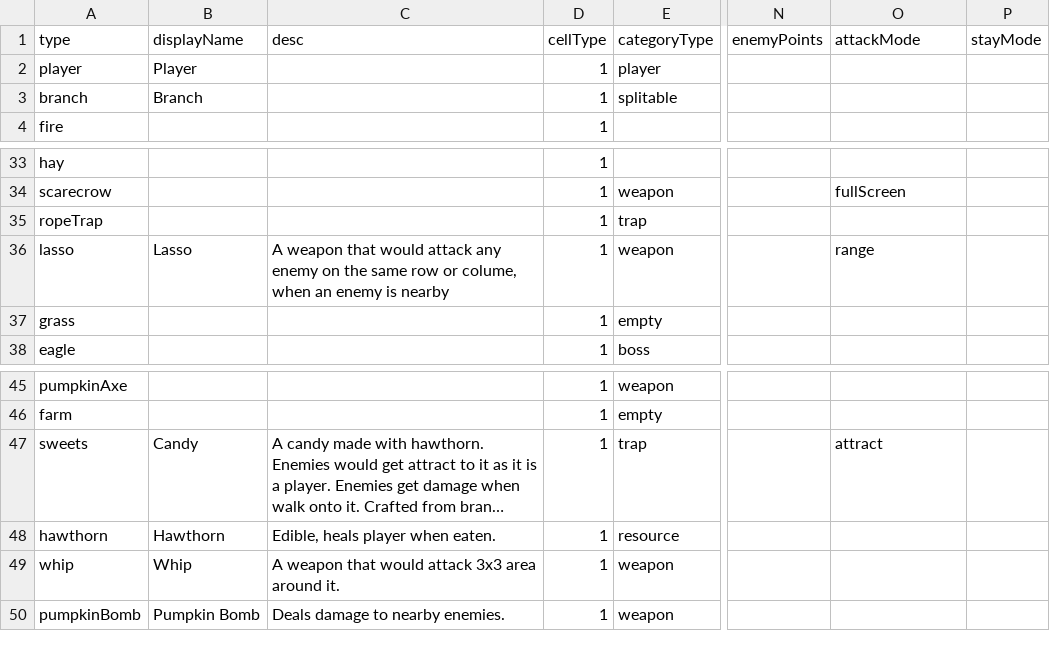
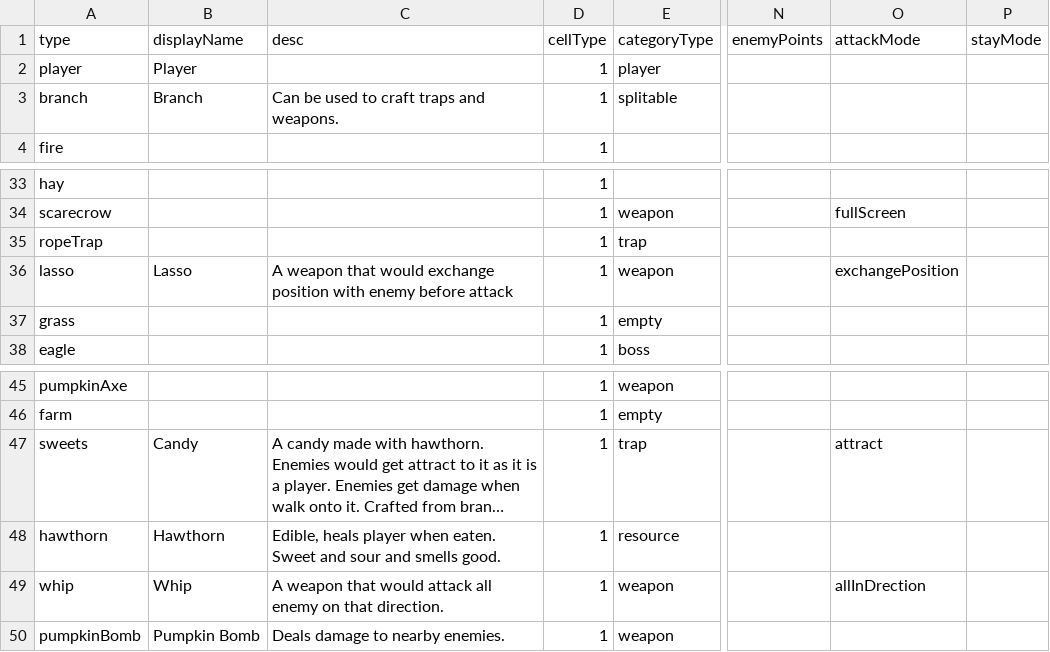
Before and after one commit to shshwdr/cozy-autumn, a CSV file: Assets/Resources/csv/cell.csv, drawn as a sheet; only a part is shown, gaps mark what is left out; long unchanged cells end in …; the diff names each change by its address in the sheet, - before the commit and + after, or states it on an @@ line.

```diff
--- a/Assets/Resources/csv/cell.csv
+++ b/Assets/Resources/csv/cell.csv
-C3 (desc): (empty)
+C3 (desc): Can be used to craft traps and weapons.
-C36 (desc): …that would attack any enemy on the same row or colume, when an enemy is nearby
+C36 (desc): …that would exchange position with enemy before attack
-O36 (attackMode): range
+O36 (attackMode): exchangePosition
-C48 (desc): …when eaten.
+C48 (desc): …when eaten. Sweet and sour and smells good.
-C49 (desc): …would attack 3x3 area around it.
+C49 (desc): …would attack all enemy on that direction.
-O49 (attackMode): (empty)
+O49 (attackMode): allInDrection
```
Also changed, not shown: Assets/Resources/csv/bearForest.csv, Assets/Resources/csv/grassland.csv, 6 other files.
